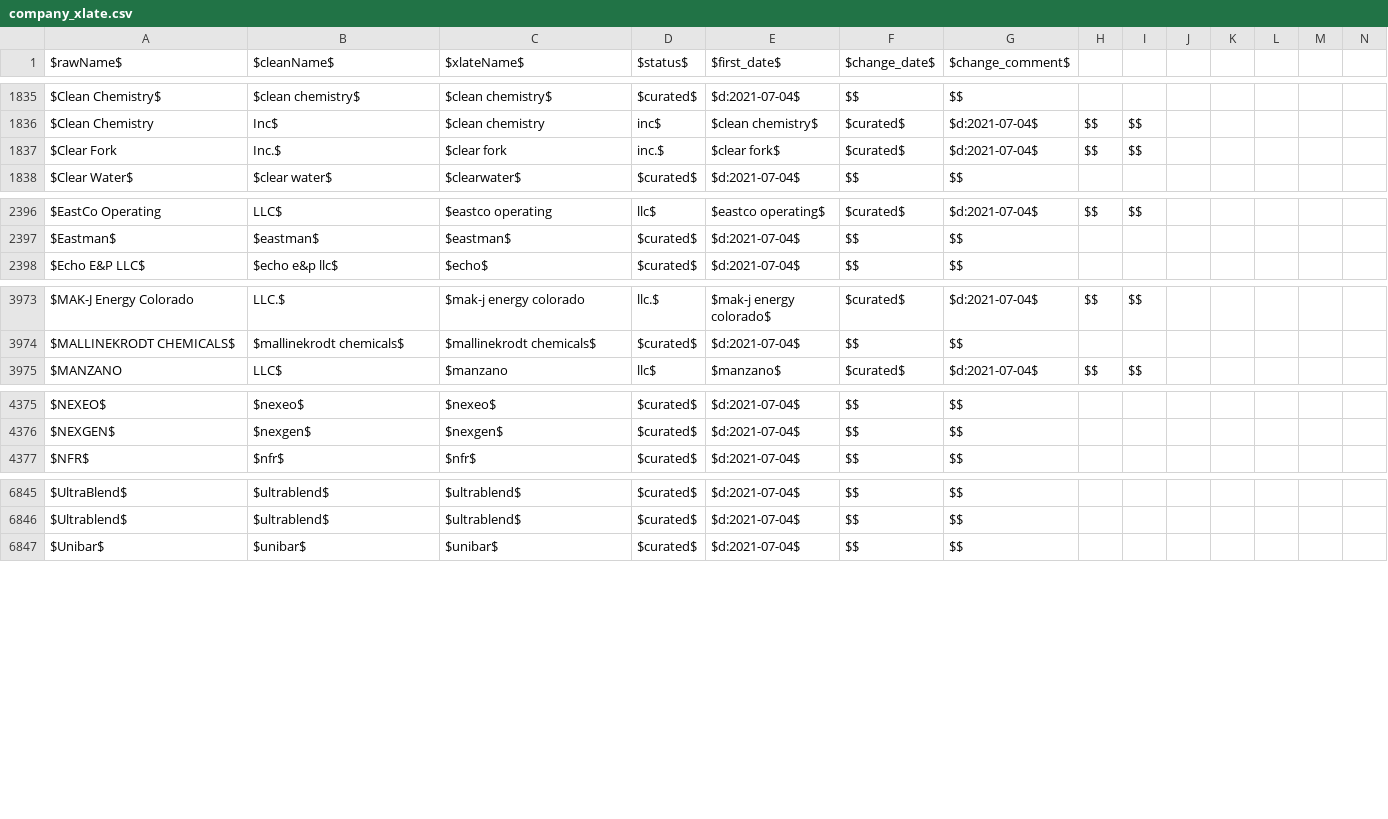
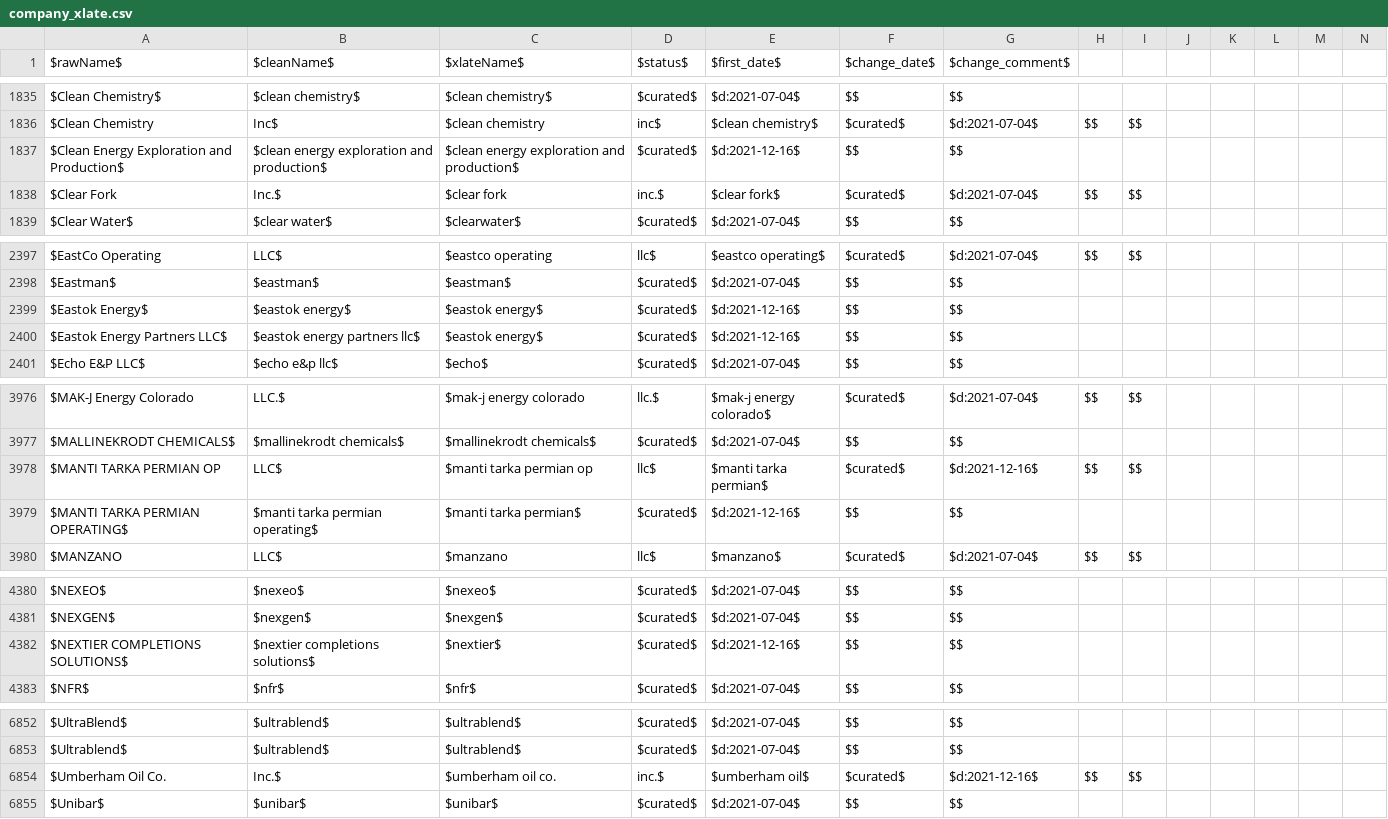
Before and after one commit to gwallison/openFF-curation, a CSV file: company_xlate.csv, drawn as a sheet; only a part is shown, gaps mark what is left out; the diff covers the shown part only; the diff names each change by its address in the sheet, - before the commit and + after, or states it on an @@ line.

Commit message:
curation for 2021-12-16 data download

```diff
--- a/company_xlate.csv
+++ b/company_xlate.csv
+row 1837: $Clean Energy Exploration and Production$ | $clean energy exploration and production$ | $clean energy exploration and production$ | $curated$ | $d:2021-12-16$ | $$ | $$
+row 2399: $Eastok Energy$ | $eastok energy$ | $eastok energy$ | $curated$ | $d:2021-12-16$ | $$ | $$
+row 2400: $Eastok Energy Partners LLC$ | $eastok energy partners llc$ | $eastok energy$ | $curated$ | $d:2021-12-16$ | $$ | $$
+row 3978: $MANTI TARKA PERMIAN OP | LLC$ | $manti tarka permian op | llc$ | $manti tarka permian$ | $curated$ | $d:2021-12-16$ | $$ | $$
+row 3979: $MANTI TARKA PERMIAN OPERATING$ | $manti tarka permian operating$ | $manti tarka permian$ | $curated$ | $d:2021-12-16$ | $$ | $$
+row 4382: $NEXTIER COMPLETIONS SOLUTIONS$ | $nextier completions solutions$ | $nextier$ | $curated$ | $d:2021-12-16$ | $$ | $$
+row 6854: $Umberham Oil Co. | Inc.$ | $umberham oil co. | inc.$ | $umberham oil$ | $curated$ | $d:2021-12-16$ | $$ | $$
```
Also changed, not shown: 1 added row elsewhere in this file, 2 other files.
